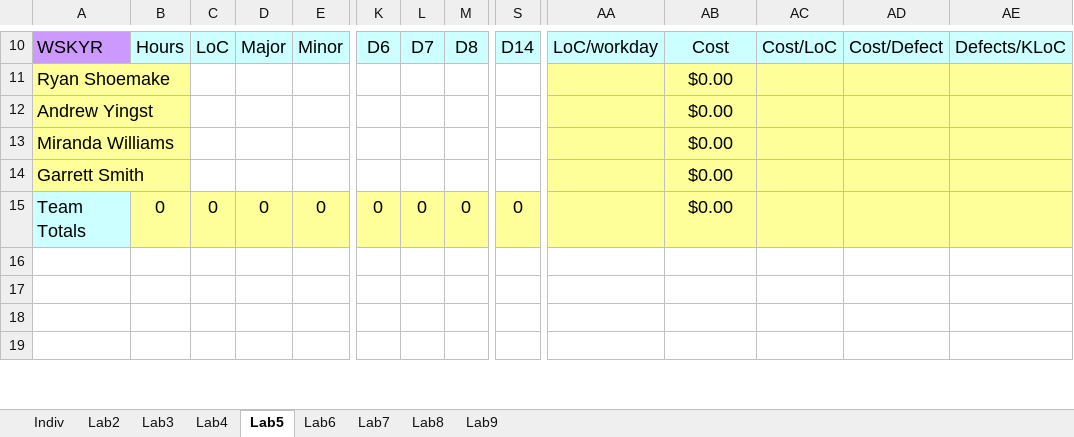
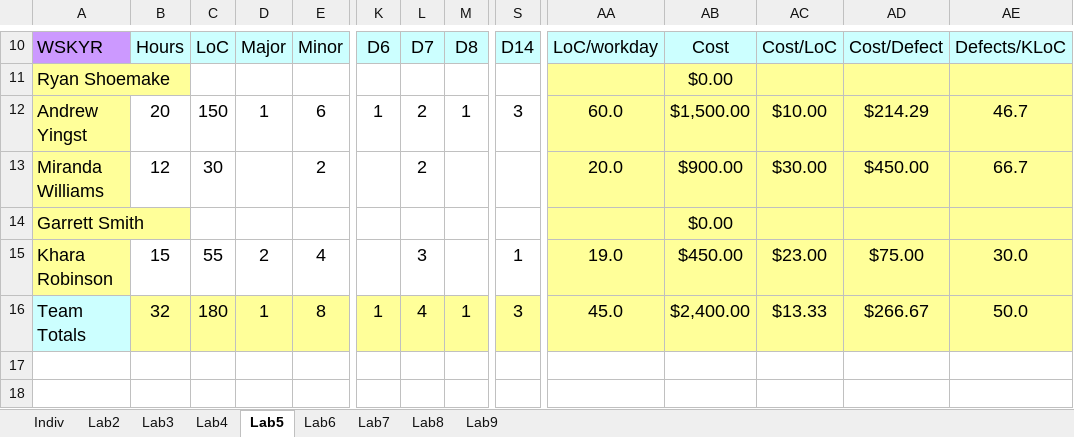
Before and after one commit to Embedded-Systems-Spring-2020/lab5, an Excel workbook: Docs/team_sw_metrics.xlsx, sheet Lab5, drawn as a sheet; only a part is shown, gaps mark what is left out; the shorter side is filled out with more unchanged rows; values as stored, in another font and other column widths than the file's, no borders; removed rows and columns are numbered as before the commit, all else as after; rows hold the shown columns only; the diff names each change by its address in the sheet, - before the commit and + after, or states it on an @@ line.

```diff
--- a/Docs/team_sw_metrics.xlsx (sheet Lab5)
+++ b/Docs/team_sw_metrics.xlsx (sheet Lab5)
-row 12: Andrew Yingst |  |  |  |  |  |  |  |  |  | $0.00
-row 13: Miranda Williams |  |  |  |  |  |  |  |  |  | $0.00
+row 12: Andrew Yingst | 20 | 150 | 1 | 6 | 1 | 2 | 1 | 3 | 60.0 | $1,500.00 | $10.00 | $214.29 | 46.7
+row 13: Miranda Williams | 12 | 30 |  | 2 |  | 2 |  |  | 20.0 | $900.00 | $30.00 | $450.00 | 66.7
+row 15: Khara Robinson | 15 | 55 | 2 | 4 |  | 3 |  | 1 | 19.0 | $450.00 | $23.00 | $75.00 | 30.0
-B16: 0
+B16: 32
-C16: 0
+C16: 180
-D16: 0
+D16: 1
-E16: 0
+E16: 8
-K16: 0
+K16: 1
-L16: 0
+L16: 4
-M16: 0
+M16: 1
-S16: 0
+S16: 3
-AA16: (empty)
+AA16: 45.0
-AB16: $0.00
+AB16: $2,400.00
-AC16: (empty)
+AC16: $13.33
-AD16: (empty)
+AD16: $266.67
-AE16: (empty)
+AE16: 50.0
```
Also changed, not shown: sheet Lab4.
